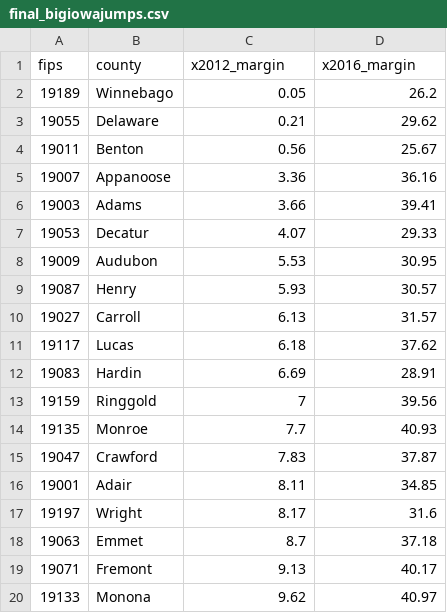
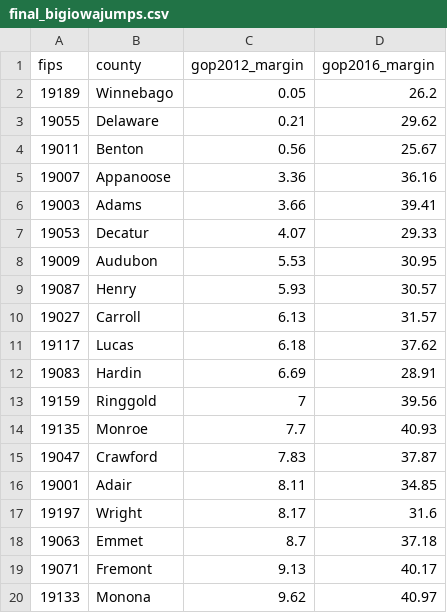
Before and after one commit to amkessler/prez_countyvote_compare, a CSV file: final_bigiowajumps.csv, drawn as a sheet.

Commit message:
rename margin columns for clarity

```diff
--- a/final_bigiowajumps.csv
+++ b/final_bigiowajumps.csv
@@ -1,2 +1,2 @@
-fips,county,x2012_margin,x2016_margin
+fips,county,gop2012_margin,gop2016_margin
 19189,Winnebago,0.05,26.2
```
Also changed, not shown: 1 other file.
